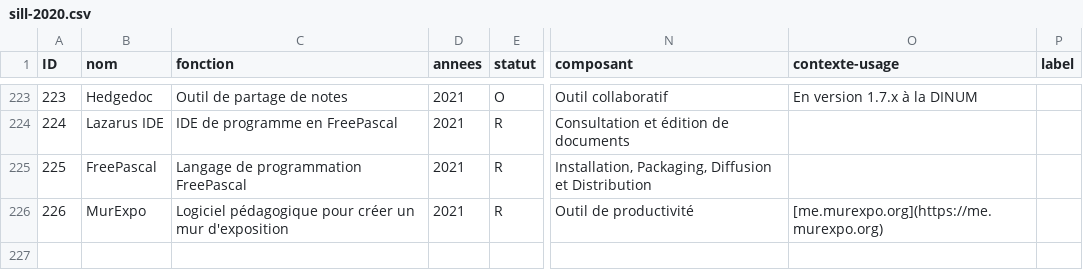
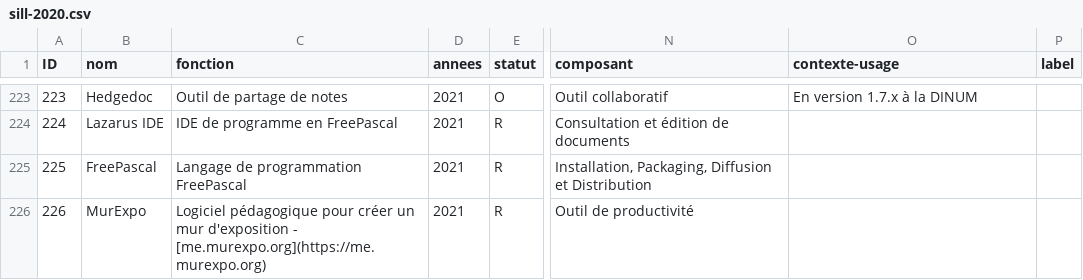
Before and after one commit to dzc34/sill, a CSV file: 2020/sill-2020.csv, drawn as a sheet; only a part is shown, gaps mark what is left out; the diff names each change by its address in the sheet, - before the commit and + after, or states it on an @@ line.

Commit message:
Correction du commit précédent

```diff
--- a/2020/sill-2020.csv
+++ b/2020/sill-2020.csv
-C226 (fonction): …mur d'exposition
+C226 (fonction): …mur d'exposition - [me.murexpo.org](https://me.murexpo.org)
-O226 (contexte-usage): [me.murexpo.org](https://me.murexpo.org)
+O226 (contexte-usage): (empty)
```
